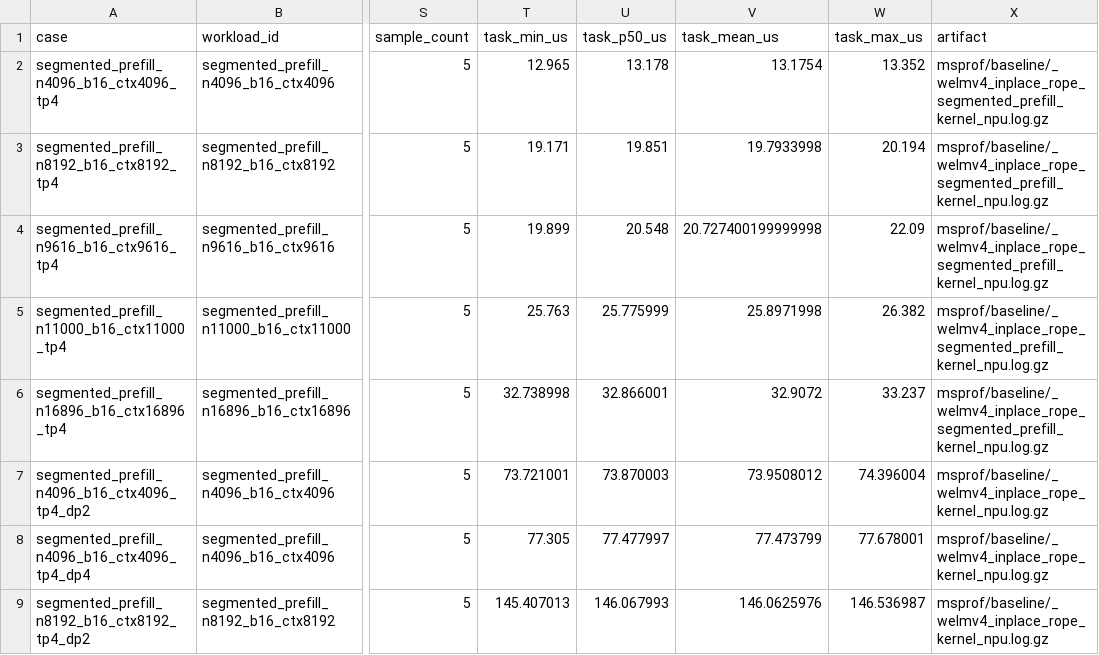
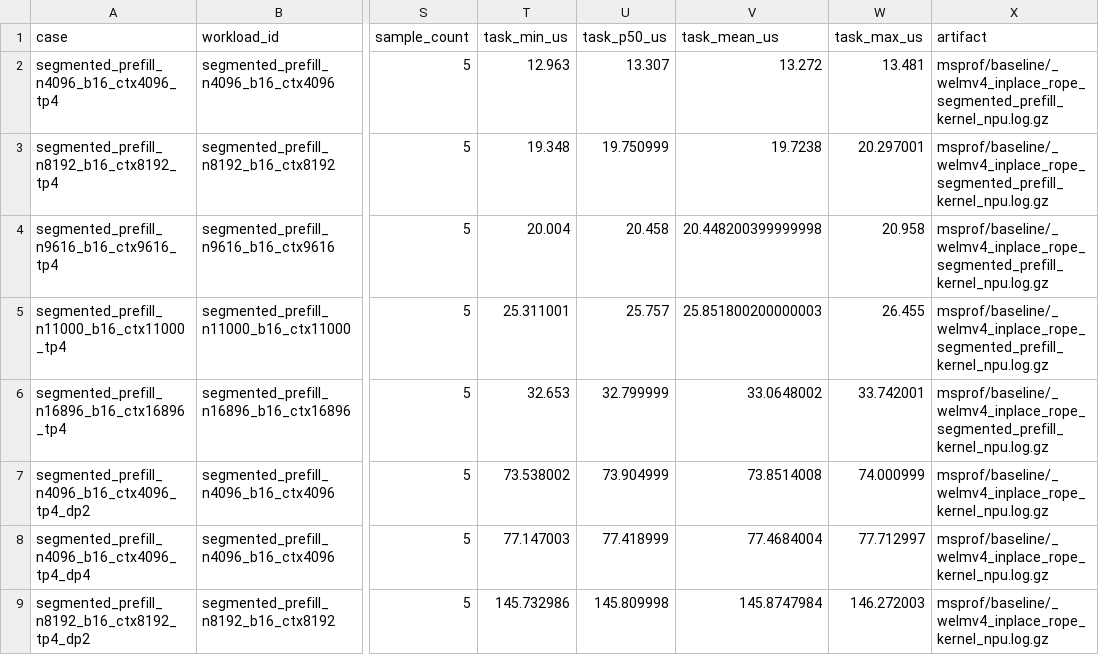
Before and after one commit to LinyuanLi0046/testfiles, a CSV file: welmv4_rope_results/msprof_task_duration.csv, drawn as a sheet; only a part is shown, gaps mark what is left out; the diff covers the shown part only; the diff names each change by its address in the sheet, - before the commit and + after, or states it on an @@ line.

```diff
--- a/welmv4_rope_results/msprof_task_duration.csv
+++ b/welmv4_rope_results/msprof_task_duration.csv
-T2 (task_min_us): 12.965
+T2 (task_min_us): 12.963
-U2 (task_p50_us): 13.178
+U2 (task_p50_us): 13.307
-V2 (task_mean_us): 13.1754
+V2 (task_mean_us): 13.272
-W2 (task_max_us): 13.352
+W2 (task_max_us): 13.481
-T3 (task_min_us): 19.171
+T3 (task_min_us): 19.348
-U3 (task_p50_us): 19.851
+U3 (task_p50_us): 19.750999
-V3 (task_mean_us): 19.7933998
+V3 (task_mean_us): 19.7238
-W3 (task_max_us): 20.194
+W3 (task_max_us): 20.297001
-T4 (task_min_us): 19.899
+T4 (task_min_us): 20.004
-U4 (task_p50_us): 20.548
+U4 (task_p50_us): 20.458
-V4 (task_mean_us): 20.727400199999998
+V4 (task_mean_us): 20.448200399999998
-W4 (task_max_us): 22.09
+W4 (task_max_us): 20.958
-T5 (task_min_us): 25.763
+T5 (task_min_us): 25.311001
-U5 (task_p50_us): 25.775999
+U5 (task_p50_us): 25.757
-V5 (task_mean_us): 25.8971998
+V5 (task_mean_us): 25.851800200000003
-W5 (task_max_us): 26.382
+W5 (task_max_us): 26.455
-T6 (task_min_us): 32.738998
+T6 (task_min_us): 32.653
-U6 (task_p50_us): 32.866001
+U6 (task_p50_us): 32.799999
-V6 (task_mean_us): 32.9072
+V6 (task_mean_us): 33.0648002
-W6 (task_max_us): 33.237
+W6 (task_max_us): 33.742001
-T7 (task_min_us): 73.721001
+T7 (task_min_us): 73.538002
-U7 (task_p50_us): 73.870003
+U7 (task_p50_us): 73.904999
-V7 (task_mean_us): 73.9508012
+V7 (task_mean_us): 73.8514008
-W7 (task_max_us): 74.396004
+W7 (task_max_us): 74.000999
-T8 (task_min_us): 77.305
+T8 (task_min_us): 77.147003
-U8 (task_p50_us): 77.477997
+U8 (task_p50_us): 77.418999
-V8 (task_mean_us): 77.473799
+V8 (task_mean_us): 77.4684004
-W8 (task_max_us): 77.678001
+W8 (task_max_us): 77.712997
-T9 (task_min_us): 145.407013
+T9 (task_min_us): 145.732986
-U9 (task_p50_us): 146.067993
+U9 (task_p50_us): 145.809998
-V9 (task_mean_us): 146.0625976
+V9 (task_mean_us): 145.8747984
-W9 (task_max_us): 146.536987
+W9 (task_max_us): 146.272003
```
Also changed, not shown: 88 edited cells elsewhere in this file, welmv4_rope_results/performance.csv, 5 other files.
